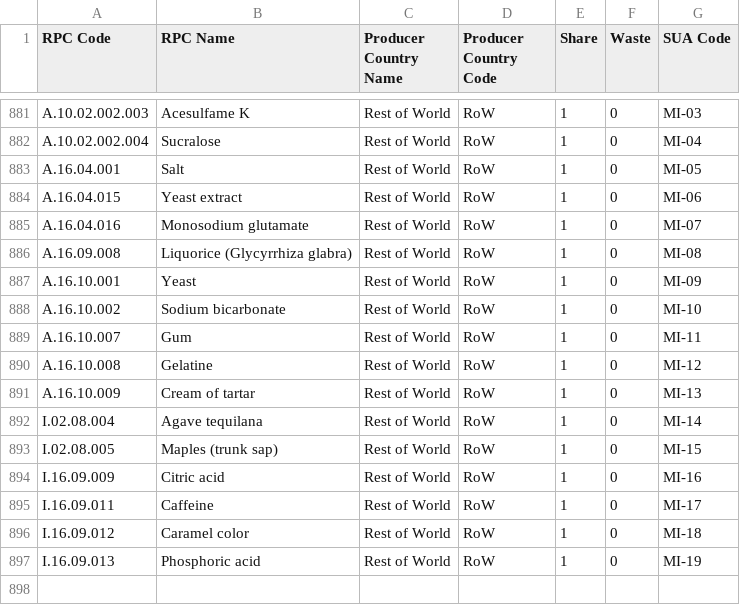
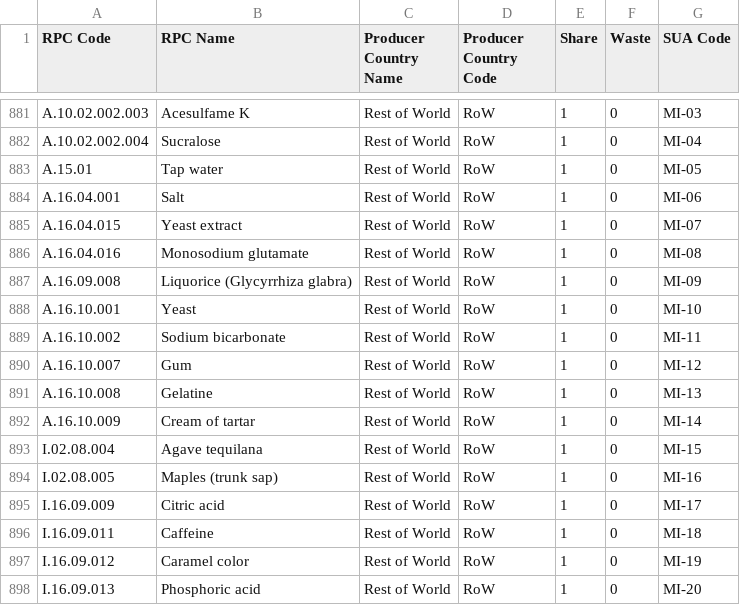
Before and after one commit to SLU-foodsystems/safad, a CSV file: src/default-input-files/SAFAD IP Origin and Waste of RPC/DE.csv, drawn as a sheet; only a part is shown, gaps mark what is left out.

```diff
--- a/src/default-input-files/SAFAD IP Origin and Waste of RPC/DE.csv
+++ b/src/default-input-files/SAFAD IP Origin and Waste of RPC/DE.csv
@@ -882,16 +882,17 @@ A.10.02.002.003,Acesulfame K,Rest of World,RoW,1,0,MI-03
 A.10.02.002.004,Sucralose,Rest of World,RoW,1,0,MI-04
-A.16.04.001,Salt,Rest of World,RoW,1,0,MI-05
-A.16.04.015,Yeast extract,Rest of World,RoW,1,0,MI-06
-A.16.04.016,Monosodium glutamate,Rest of World,RoW,1,0,MI-07
-A.16.09.008,Liquorice (Glycyrrhiza glabra),Rest of World,RoW,1,0,MI-08
-A.16.10.001,Yeast,Rest of World,RoW,1,0,MI-09
-A.16.10.002,Sodium bicarbonate,Rest of World,RoW,1,0,MI-10
-A.16.10.007,Gum,Rest of World,RoW,1,0,MI-11
-A.16.10.008,Gelatine,Rest of World,RoW,1,0,MI-12
-A.16.10.009,Cream of tartar,Rest of World,RoW,1,0,MI-13
-I.02.08.004,Agave tequilana,Rest of World,RoW,1,0,MI-14
-I.02.08.005,Maples (trunk sap),Rest of World,RoW,1,0,MI-15
-I.16.09.009,Citric acid,Rest of World,RoW,1,0,MI-16
-I.16.09.011,Caffeine,Rest of World,RoW,1,0,MI-17
-I.16.09.012,Caramel color,Rest of World,RoW,1,0,MI-18
-I.16.09.013,Phosphoric acid,Rest of World,RoW,1,0,MI-19
+A.15.01,Tap water,Rest of World,RoW,1,0,MI-05
+A.16.04.001,Salt,Rest of World,RoW,1,0,MI-06
+A.16.04.015,Yeast extract,Rest of World,RoW,1,0,MI-07
+A.16.04.016,Monosodium glutamate,Rest of World,RoW,1,0,MI-08
+A.16.09.008,Liquorice (Glycyrrhiza glabra),Rest of World,RoW,1,0,MI-09
+A.16.10.001,Yeast,Rest of World,RoW,1,0,MI-10
+A.16.10.002,Sodium bicarbonate,Rest of World,RoW,1,0,MI-11
+A.16.10.007,Gum,Rest of World,RoW,1,0,MI-12
+A.16.10.008,Gelatine,Rest of World,RoW,1,0,MI-13
+A.16.10.009,Cream of tartar,Rest of World,RoW,1,0,MI-14
+I.02.08.004,Agave tequilana,Rest of World,RoW,1,0,MI-15
+I.02.08.005,Maples (trunk sap),Rest of World,RoW,1,0,MI-16
+I.16.09.009,Citric acid,Rest of World,RoW,1,0,MI-17
+I.16.09.011,Caffeine,Rest of World,RoW,1,0,MI-18
+I.16.09.012,Caramel color,Rest of World,RoW,1,0,MI-19
+I.16.09.013,Phosphoric acid,Rest of World,RoW,1,0,MI-20
```
Also changed, not shown: src/default-input-files/SAFAD IP Origin and Waste of RPC/ES.csv.
